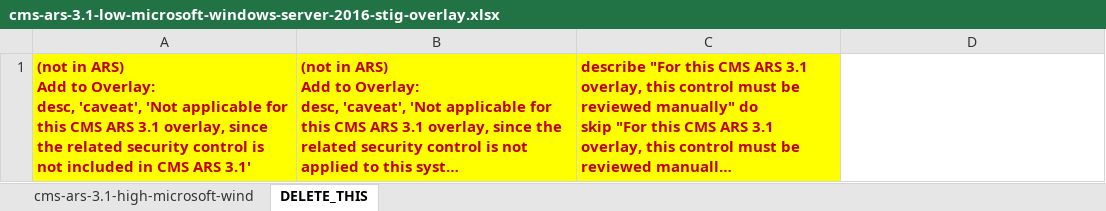
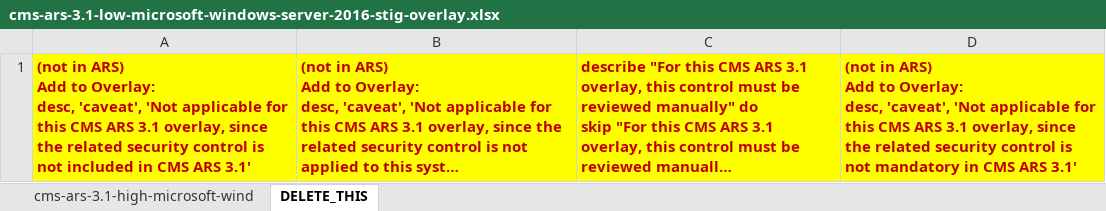
Before and after one commit to CMSgov/cms-ars-3.1-low-microsoft-windows-server-2016-stig-overlay, an Excel workbook: cms-ars-3.1-low-microsoft-windows-server-2016-stig-overlay.xlsx, sheet DELETE_THIS, drawn as a sheet; long unchanged cells end in …; values as stored, in another font and other column widths than the file's, no borders; ↵ is a line break in a cell; the diff names each change by its address in the sheet, - before the commit and + after, or states it on an @@ line.

```diff
--- a/cms-ars-3.1-low-microsoft-windows-server-2016-stig-overlay.xlsx (sheet DELETE_THIS)
+++ b/cms-ars-3.1-low-microsoft-windows-server-2016-stig-overlay.xlsx (sheet DELETE_THIS)
-D1: (empty)
+D1: (not in ARS) ↵ Add to Overlay: ↵ desc, 'caveat', 'Not applicable for this CMS ARS 3.1 overlay, since the related security control is not mandatory in CMS ARS 3.1'
-D1 fill: none
+D1 fill: #FFFF00
```
Also changed, not shown: sheet cms-ars-3.1-high-microsoft-wind, hidden cells.
